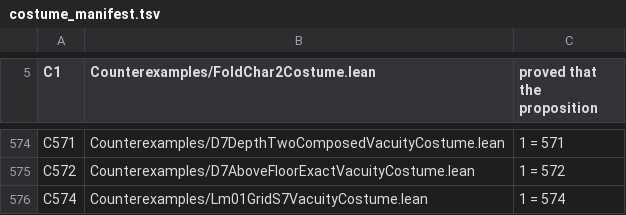
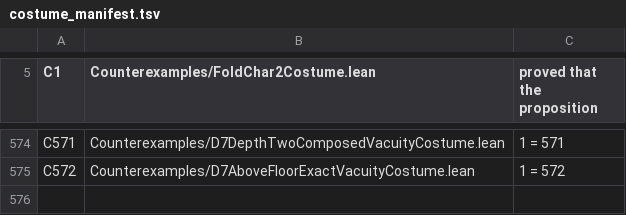
Before and after one commit to elliotweaver/phys-lean, a TSV file: scripts/costume_manifest.tsv, drawn as a sheet; only a part is shown, gaps mark what is left out; the diff names each change by its address in the sheet, - before the commit and + after, or states it on an @@ line.

Commit message:
Revert "Lm01GridS7 (ARC-D THE DIGITS, t_4b6bb65a, parallel L_m01 narrowing child): sharpen the second-ranked residual L_m01=cutLog(mass0/mass1) via a split@7 mass grid one step beyond banked s6. Read the SAME derived cutCos(2/9) one term deeper (partialCos@7, rem ~8.2e-21) -> pB width 2e-18 -> re-propagate banked Born-square amplitude chain -> m01 [347747283710459/1e11, 17387364185523/5e9] width 1e-11 (~3e5x tighter than s6's 3e-6) -> D1 exp instrument at index 38 -> cutLog(mass0/mass1) in [815406111272599/1e14, 815406111272603/1e14] width 4e-14, ~250x narrower than banked s6 [815406111272/1e11,815406111273/1e11] and NESTED strictly inside it. NO-FIT (endpoints by instrument certifiability at split 7 / exp index 38; no empirical number in any proof). 16 decls foundations-only; C574 bites 1=574."
This reverts commit f8c24e467ca1d9622ce9f895e0e14591125847c7.

```diff
--- a/scripts/costume_manifest.tsv
+++ b/scripts/costume_manifest.tsv
-row 576: C574 | Counterexamples/Lm01GridS7VacuityCostume.lean | 1 = 574
```
Also changed, not shown: 5 other files.
